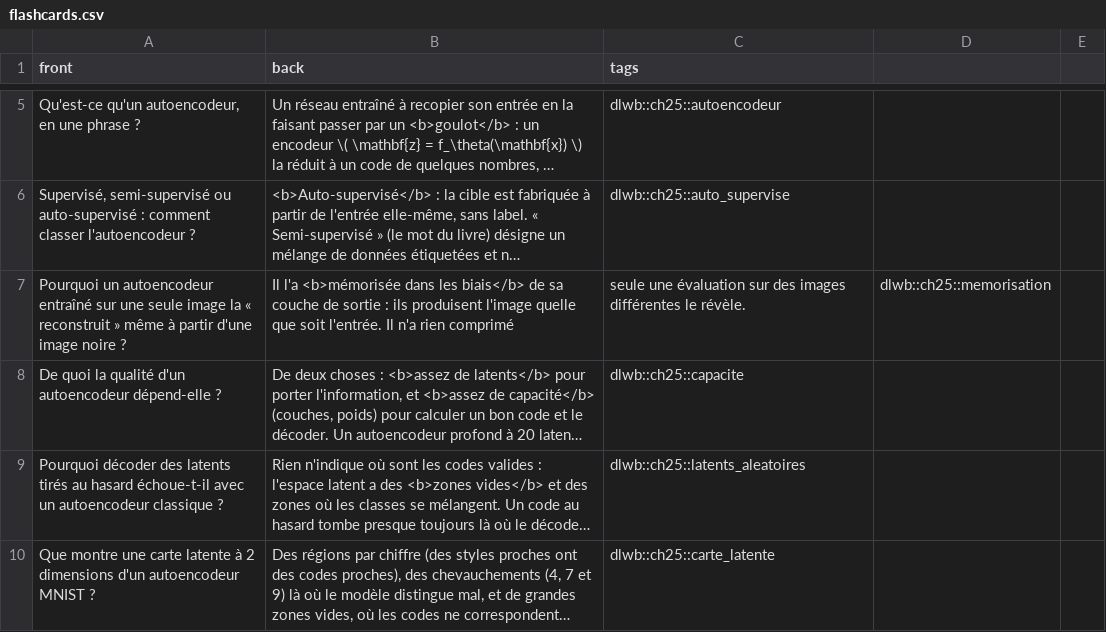
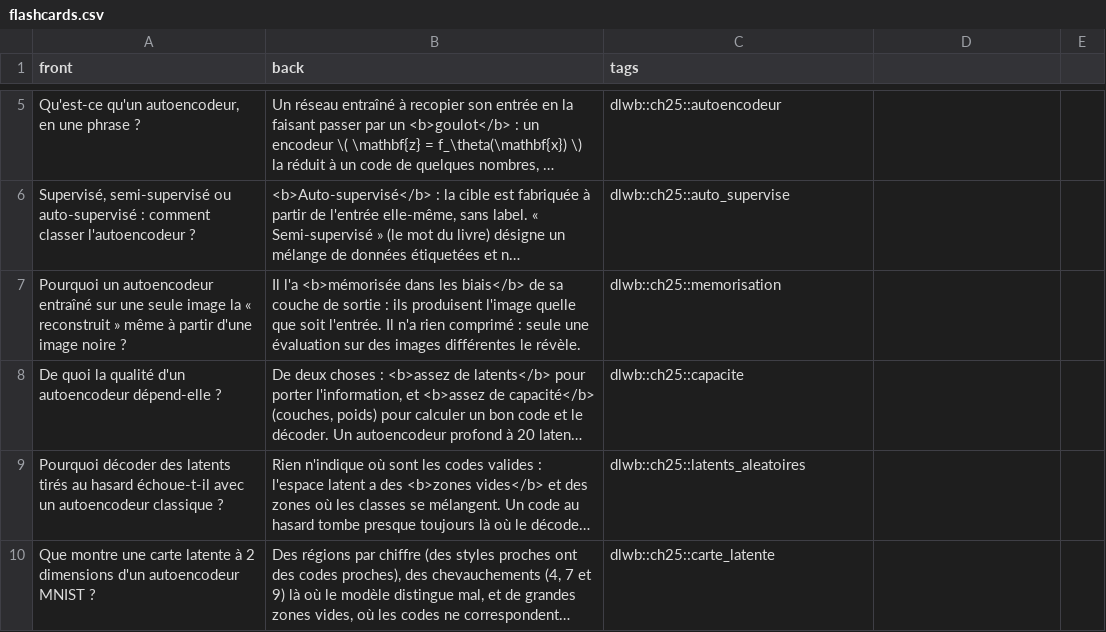
Before and after one commit to cemah2/workbookIA, a CSV file: chapitres/ch25_autoencodeurs/flashcards.csv, drawn as a sheet; only a part is shown, gaps mark what is left out; long unchanged cells end in …; the diff covers the shown part only; the diff names each change by its address in the sheet, - before the commit and + after, or states it on an @@ line.

```diff
--- a/chapitres/ch25_autoencodeurs/flashcards.csv
+++ b/chapitres/ch25_autoencodeurs/flashcards.csv
-B7 (back): …rien comprimé
+B7 (back): …rien comprimé : seule une évaluation sur des images différentes le révèle.
-C7 (tags): seule une évaluation sur des images différentes le révèle.
+C7 (tags): dlwb::ch25::memorisation
-D7: dlwb::ch25::memorisation
+D7: (empty)
```
Also changed, not shown: 14 edited cells elsewhere in this file, 14 other files.
